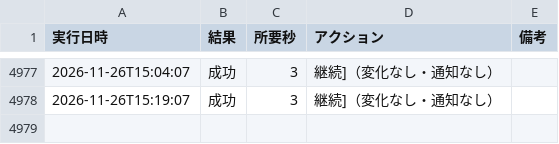
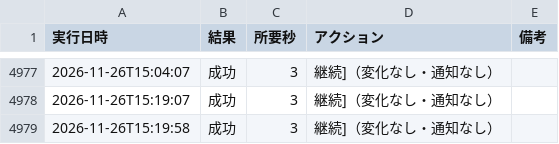
Before and after one commit to rn4hmgbfhg-maker/fx-usdjpy, a CSV file: results/run_log_intraday.csv, drawn as a sheet; only a part is shown, gaps mark what is left out; the diff names each change by its address in the sheet, - before the commit and + after, or states it on an @@ line.

```diff
--- a/results/run_log_intraday.csv
+++ b/results/run_log_intraday.csv
+row 4979: 2026-11-26T15:19:58 | 成功 | 3 | 継続]（変化なし・通知なし）
```
Also changed, not shown: data/eurjpy_daily.csv, data/eurusd_daily.csv, 9 other files.
